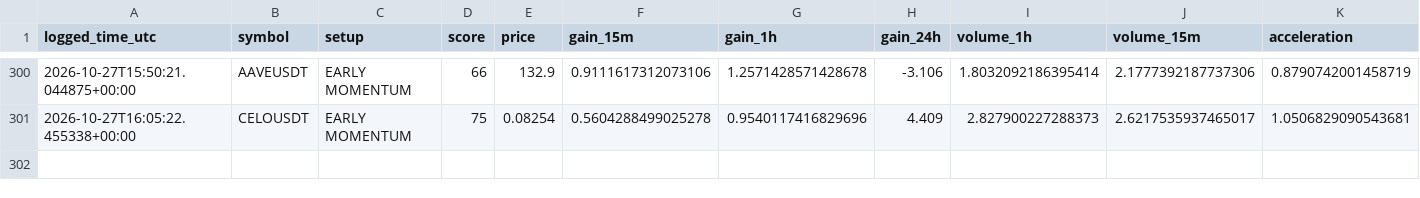
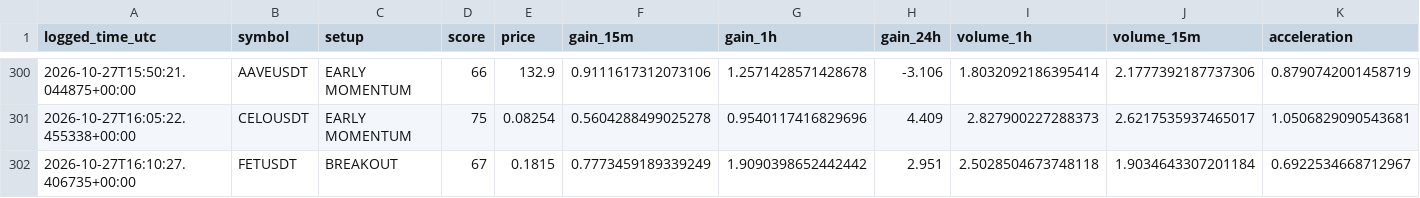
Before and after one commit to solom20232007/v6, a CSV file: early_watch_log_v6.csv, drawn as a sheet; only a part is shown, gaps mark what is left out; rows hold the shown columns only; the diff names each change by its address in the sheet, - before the commit and + after, or states it on an @@ line.

```diff
--- a/early_watch_log_v6.csv
+++ b/early_watch_log_v6.csv
+row 302: 2026-10-27T16:10:27.406735+00:00 | FETUSDT | BREAKOUT | 67 | 0.1815 | 0.7773459189339249 | 1.9090398652442442 | 2.951 | 2.5028504673748118 | 1.9034643307201184 | 0.6922534668712967
```
Also changed, not shown: early_scan_diagnostics_v6.csv, 1 other file.
